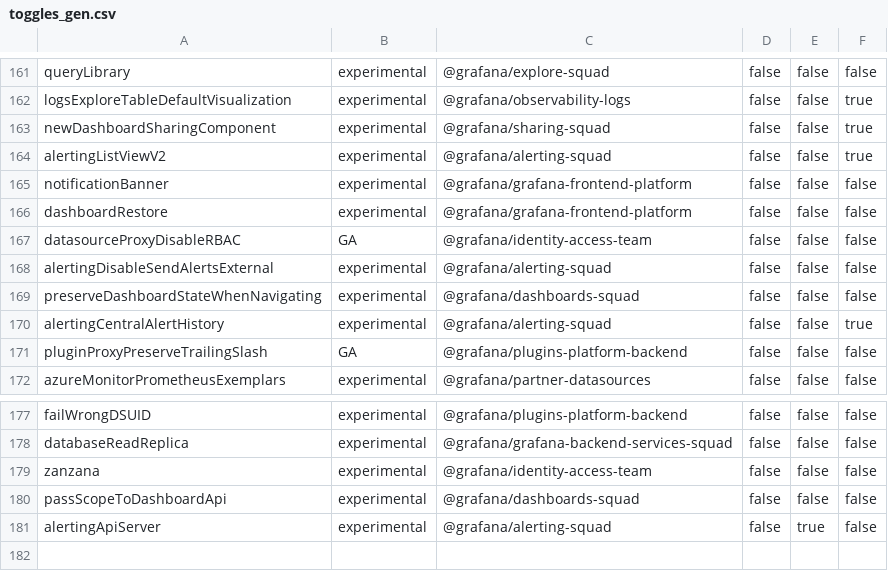
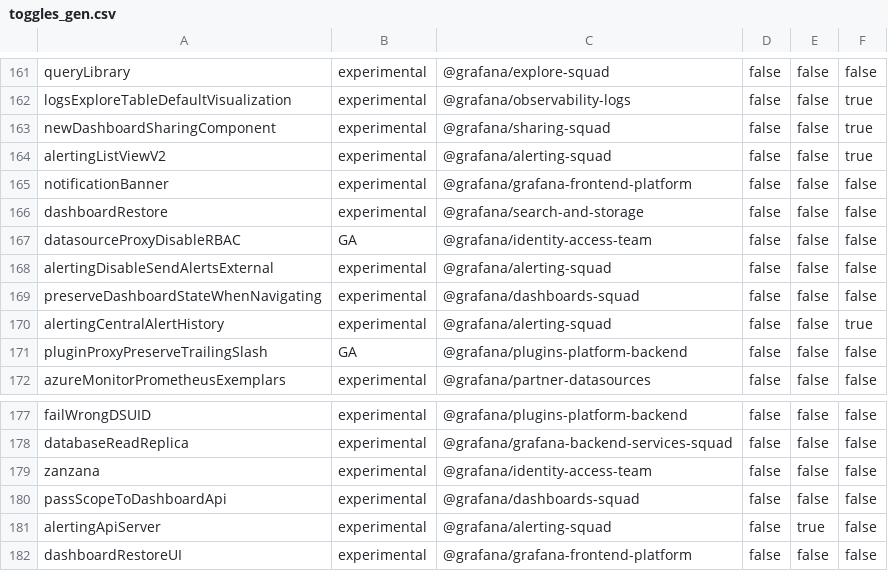
Before and after one commit to storpool/grafana, a CSV file: pkg/services/featuremgmt/toggles_gen.csv, drawn as a sheet; only a part is shown, gaps mark what is left out.

Commit message:
RestoreDashboards: Create FE feature toggle (#89655)

```diff
--- a/pkg/services/featuremgmt/toggles_gen.csv
+++ b/pkg/services/featuremgmt/toggles_gen.csv
@@ -165,3 +165,3 @@ alertingListViewV2,experimental,@grafana/alerting-squad,false,false,true
 notificationBanner,experimental,@grafana/grafana-frontend-platform,false,false,false
-dashboardRestore,experimental,@grafana/grafana-frontend-platform,false,false,false
+dashboardRestore,experimental,@grafana/search-and-storage,false,false,false
 datasourceProxyDisableRBAC,GA,@grafana/identity-access-team,false,false,false
@@ -181 +181,2 @@ passScopeToDashboardApi,experimental,@grafana/dashboards-squad,false,false,false
 alertingApiServer,experimental,@grafana/alerting-squad,false,true,false
+dashboardRestoreUI,experimental,@grafana/grafana-frontend-platform,false,false,false
```
Also changed, not shown: 7 other files.
